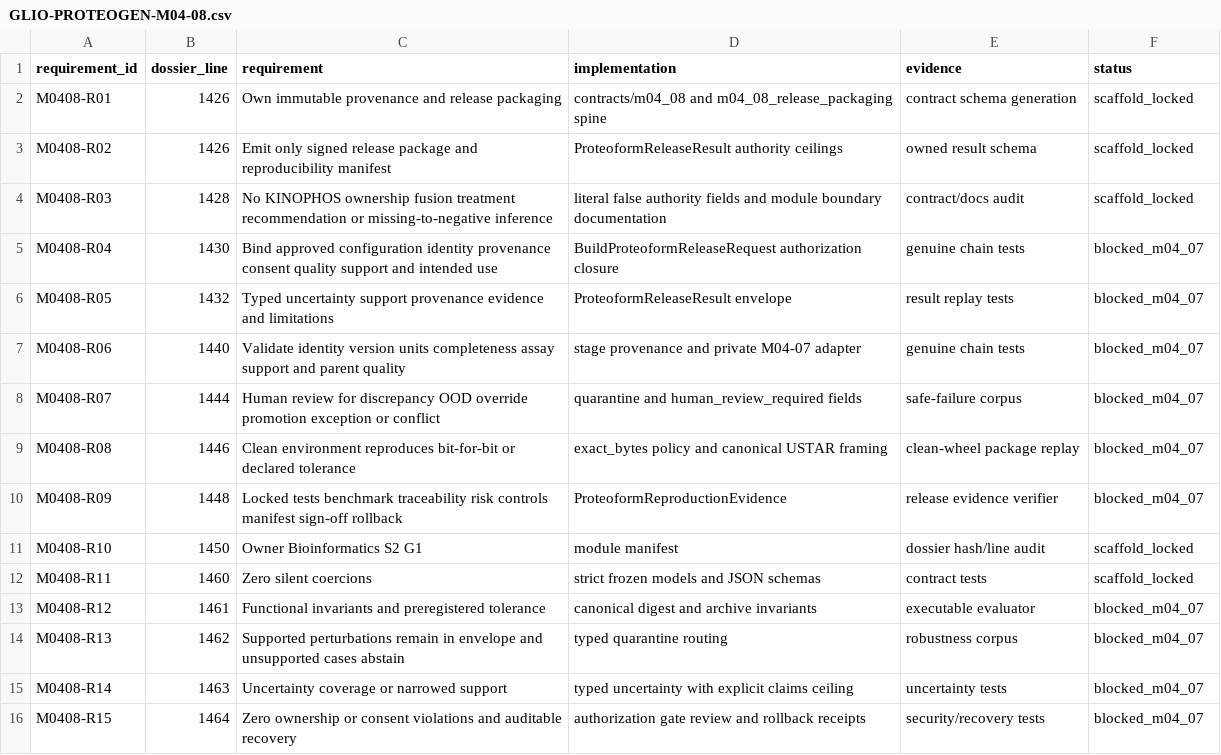
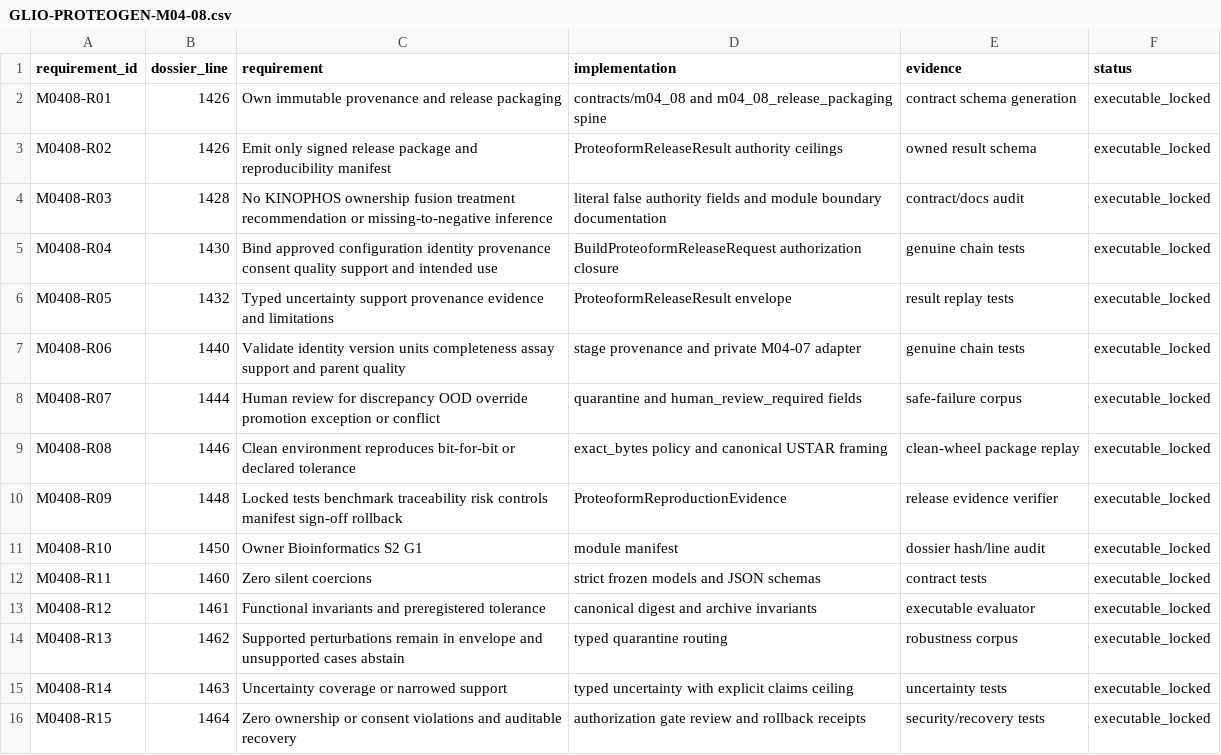
Before and after one commit to AURORA-NEURO/glio-proteogen, a CSV file: docs/traceability/GLIO-PROTEOGEN-M04-08.csv, drawn as a sheet.

```diff
--- a/docs/traceability/GLIO-PROTEOGEN-M04-08.csv
+++ b/docs/traceability/GLIO-PROTEOGEN-M04-08.csv
@@ -1,16 +1,16 @@
 requirement_id,dossier_line,requirement,implementation,evidence,status
-M0408-R01,1426,"Own immutable provenance and release packaging","contracts/m04_08 and m04_08_release_packaging spine","contract schema generation",scaffold_locked
-M0408-R02,1426,"Emit only signed release package and reproducibility manifest","ProteoformReleaseResult authority ceilings","owned result schema",scaffold_locked
-M0408-R03,1428,"No KINOPHOS ownership fusion treatment recommendation or missing-to-negative inference","literal false authority fields and module boundary documentation","contract/docs audit",scaffold_locked
-M0408-R04,1430,"Bind approved configuration identity provenance consent quality support and intended use","BuildProteoformReleaseRequest authorization closure","genuine chain tests",blocked_m04_07
-M0408-R05,1432,"Typed uncertainty support provenance evidence and limitations","ProteoformReleaseResult envelope","result replay tests",blocked_m04_07
-M0408-R06,1440,"Validate identity version units completeness assay support and parent quality","stage provenance and private M04-07 adapter","genuine chain tests",blocked_m04_07
-M0408-R07,1444,"Human review for discrepancy OOD override promotion exception or conflict","quarantine and human_review_required fields","safe-failure corpus",blocked_m04_07
-M0408-R08,1446,"Clean environment reproduces bit-for-bit or declared tolerance","exact_bytes policy and canonical USTAR framing","clean-wheel package replay",blocked_m04_07
-M0408-R09,1448,"Locked tests benchmark traceability risk controls manifest sign-off rollback","ProteoformReproductionEvidence","release evidence verifier",blocked_m04_07
-M0408-R10,1450,"Owner Bioinformatics S2 G1","module manifest","dossier hash/line audit",scaffold_locked
-M0408-R11,1460,"Zero silent coercions","strict frozen models and JSON schemas","contract tests",scaffold_locked
-M0408-R12,1461,"Functional invariants and preregistered tolerance","canonical digest and archive invariants","executable evaluator",blocked_m04_07
-M0408-R13,1462,"Supported perturbations remain in envelope and unsupported cases abstain","typed quarantine routing","robustness corpus",blocked_m04_07
-M0408-R14,1463,"Uncertainty coverage or narrowed support","typed uncertainty with explicit claims ceiling","uncertainty tests",blocked_m04_07
-M0408-R15,1464,"Zero ownership or consent violations and auditable recovery","authorization gate review and rollback receipts","security/recovery tests",blocked_m04_07
+M0408-R01,1426,"Own immutable provenance and release packaging","contracts/m04_08 and m04_08_release_packaging spine","contract schema generation",executable_locked
+M0408-R02,1426,"Emit only signed release package and reproducibility manifest","ProteoformReleaseResult authority ceilings","owned result schema",executable_locked
+M0408-R03,1428,"No KINOPHOS ownership fusion treatment recommendation or missing-to-negative inference","literal false authority fields and module boundary documentation","contract/docs audit",executable_locked
+M0408-R04,1430,"Bind approved configuration identity provenance consent quality support and intended use","BuildProteoformReleaseRequest authorization closure","genuine chain tests",executable_locked
+M0408-R05,1432,"Typed uncertainty support provenance evidence and limitations","ProteoformReleaseResult envelope","result replay tests",executable_locked
+M0408-R06,1440,"Validate identity version units completeness assay support and parent quality","stage provenance and private M04-07 adapter","genuine chain tests",executable_locked
+M0408-R07,1444,"Human review for discrepancy OOD override promotion exception or conflict","quarantine and human_review_required fields","safe-failure corpus",executable_locked
+M0408-R08,1446,"Clean environment reproduces bit-for-bit or declared tolerance","exact_bytes policy and canonical USTAR framing","clean-wheel package replay",executable_locked
+M0408-R09,1448,"Locked tests benchmark traceability risk controls manifest sign-off rollback","ProteoformReproductionEvidence","release evidence verifier",executable_locked
+M0408-R10,1450,"Owner Bioinformatics S2 G1","module manifest","dossier hash/line audit",executable_locked
+M0408-R11,1460,"Zero silent coercions","strict frozen models and JSON schemas","contract tests",executable_locked
+M0408-R12,1461,"Functional invariants and preregistered tolerance","canonical digest and archive invariants","executable evaluator",executable_locked
+M0408-R13,1462,"Supported perturbations remain in envelope and unsupported cases abstain","typed quarantine routing","robustness corpus",executable_locked
+M0408-R14,1463,"Uncertainty coverage or narrowed support","typed uncertainty with explicit claims ceiling","uncertainty tests",executable_locked
+M0408-R15,1464,"Zero ownership or consent violations and auditable recovery","authorization gate review and rollback receipts","security/recovery tests",executable_locked
```
Also changed, not shown: 15 other files.
